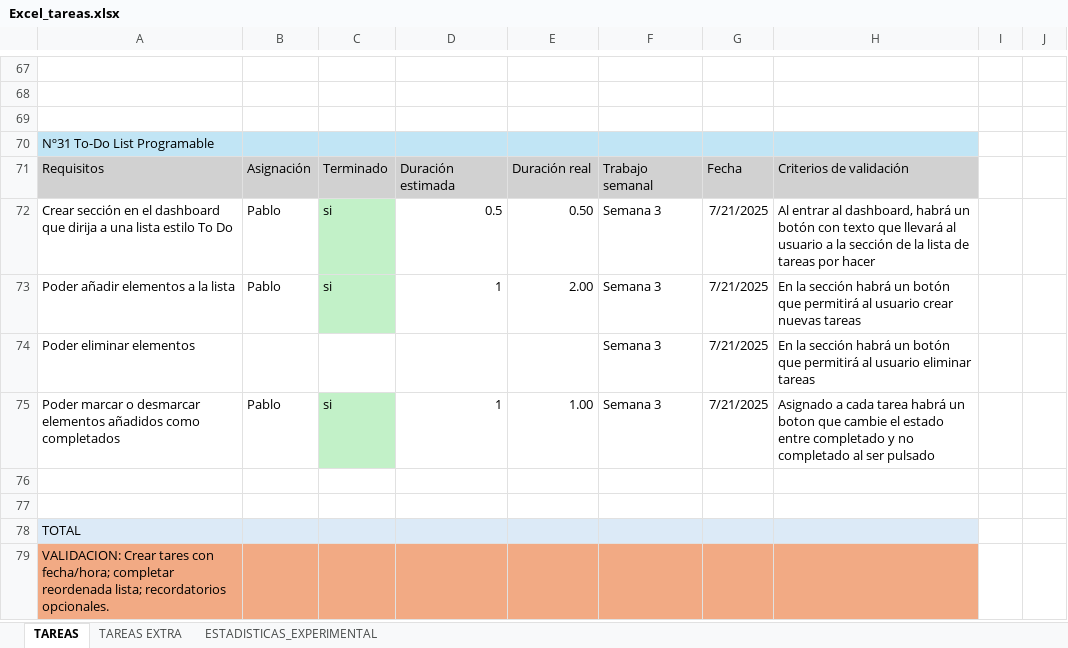
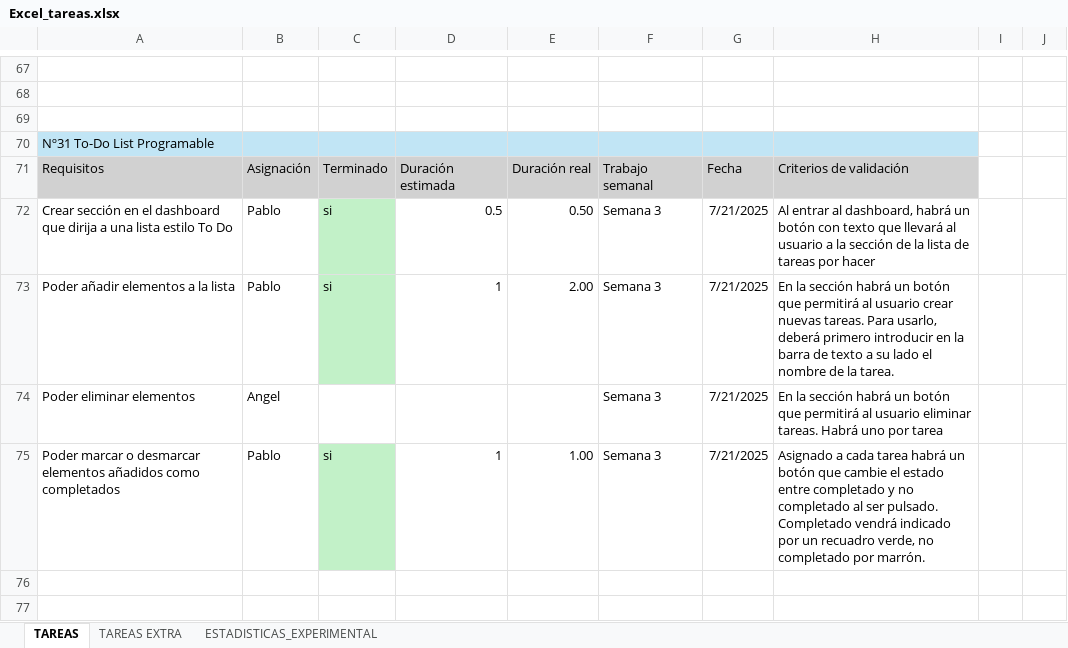
Before and after one commit to PabloCorzo/Akali, an Excel workbook: Excel_tareas.xlsx, sheet TAREAS, drawn as a sheet; only a part is shown, gaps mark what is left out; the shorter side is filled out with more unchanged rows; values as stored, in another font and other column widths than the file's, no borders; the diff names each change by its address in the sheet, - before the commit and + after, or states it on an @@ line.

Commit message:
actualizado

```diff
--- a/Excel_tareas.xlsx (sheet TAREAS)
+++ b/Excel_tareas.xlsx (sheet TAREAS)
-H73: …crear nuevas tareas
+H73: …crear nuevas tareas. Para usarlo, deberá primero introducir en la barra de texto a su lado el nombre de la tarea.
-B74: (empty)
+B74: Angel
-H74: …usuario eliminar tareas
+H74: …usuario eliminar tareas. Habrá uno por tarea
-H75: …habrá un boton que cambie el estado entre completado y no completado al ser pulsado
+H75: …habrá un botón que cambie el estado entre completado y no completado al ser pulsado. Completado vendrá indicado por un recuadro verde, no completado por marrón.
```
